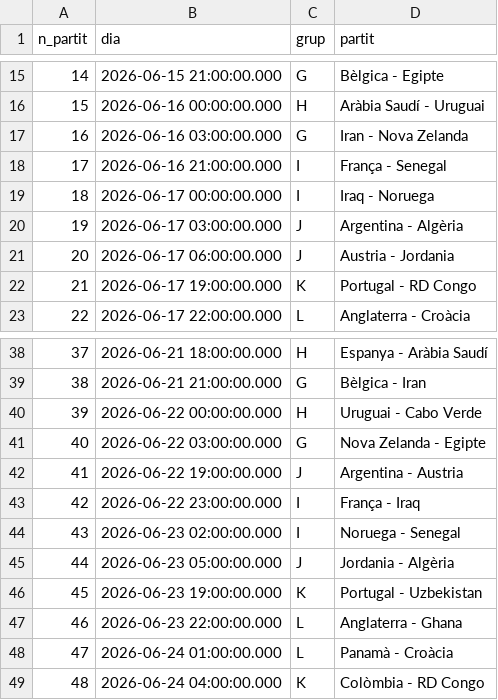
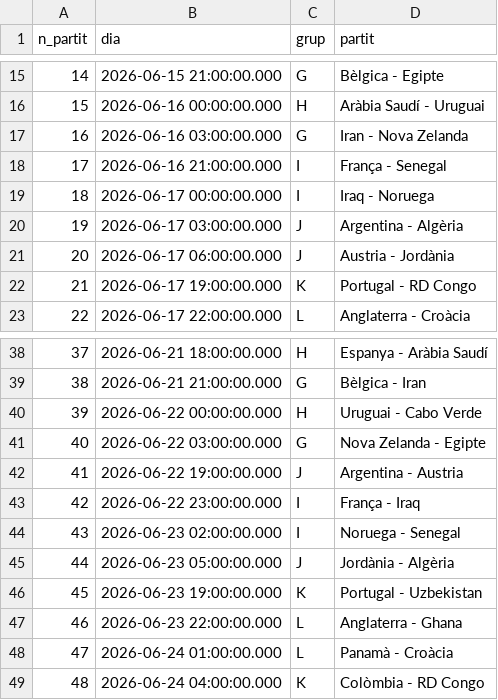
Before and after one commit to janjquer/porra-mundial-2026, a CSV file: data/partits.csv, drawn as a sheet; only a part is shown, gaps mark what is left out.

Commit message:
fix Jordània name

```diff
--- a/data/partits.csv
+++ b/data/partits.csv
@@ -20,3 +20,3 @@
 19,2026-06-17 03:00:00.000,J,Argentina - Algèria
-20,2026-06-17 06:00:00.000,J,Austria - Jordania
+20,2026-06-17 06:00:00.000,J,Austria - Jordània
 21,2026-06-17 19:00:00.000,K,Portugal - RD Congo
@@ -44,3 +44,3 @@
 43,2026-06-23 02:00:00.000,I,Noruega - Senegal
-44,2026-06-23 05:00:00.000,J,Jordania - Algèria
+44,2026-06-23 05:00:00.000,J,Jordània - Algèria
 45,2026-06-23 19:00:00.000,K,Portugal - Uzbekistan
```
Also changed, not shown: 1 other file.
